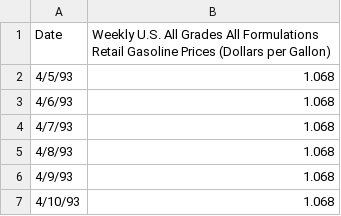
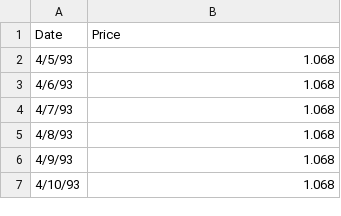
Before and after one commit to 12dylan3/LSTockMarket-Predictions, a CSV file: weekly_avg_gas_data.csv, drawn as a sheet; only a part is shown.

Commit message:
Add files via upload

```diff
--- a/weekly_avg_gas_data.csv
+++ b/weekly_avg_gas_data.csv
@@ -1,2 +1,2 @@
-Date,Weekly U.S. All Grades All Formulations Retail Gasoline Prices  (Dollars per Gallon)
+Date,Price
 4/5/93,1.068
```
